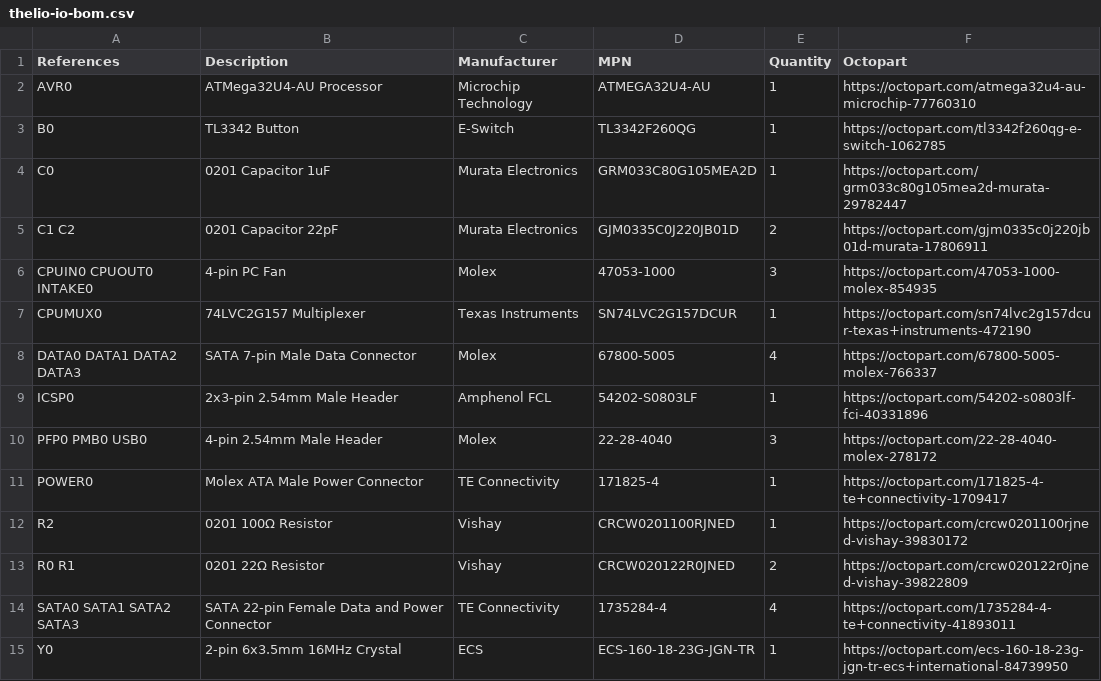
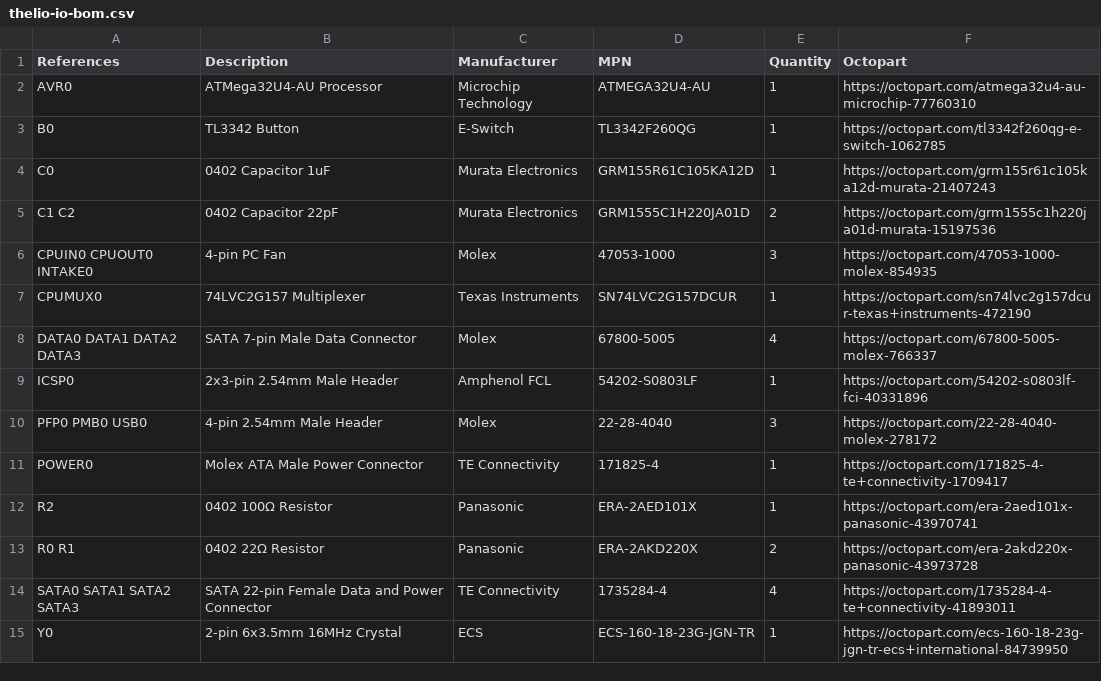
Before and after one commit to system76/thelio-io-hardware, a CSV file: thelio-io-bom.csv, drawn as a sheet.

Commit message:
Increase size of chip resistors and capacitors to 0402 Connect SATA data ground to ground plane Increase size of SATA data lines

```diff
--- a/thelio-io-bom.csv
+++ b/thelio-io-bom.csv
@@ -3,4 +3,4 @@ AVR0,ATMega32U4-AU Processor,Microchip Technology,ATMEGA32U4-AU,1,https://octopa
 B0,TL3342 Button,E-Switch,TL3342F260QG,1,https://octopart.com/tl3342f260qg-e-switch-1062785
-C0,0201 Capacitor 1uF,Murata Electronics,GRM033C80G105MEA2D,1,https://octopart.com/grm033c80g105mea2d-murata-29782447
-C1 C2,0201 Capacitor 22pF,Murata Electronics,GJM0335C0J220JB01D,2,https://octopart.com/gjm0335c0j220jb01d-murata-17806911
+C0,0402 Capacitor 1uF,Murata Electronics,GRM155R61C105KA12D,1,https://octopart.com/grm155r61c105ka12d-murata-21407243
+C1 C2,0402 Capacitor 22pF,Murata Electronics,GRM1555C1H220JA01D,2,https://octopart.com/grm1555c1h220ja01d-murata-15197536
 CPUIN0 CPUOUT0 INTAKE0,4-pin PC Fan,Molex,47053-1000,3,https://octopart.com/47053-1000-molex-854935
@@ -11,4 +11,4 @@ PFP0 PMB0 USB0,4-pin 2.54mm Male Header,Molex,22-28-4040,3,https://octopart.com/
 POWER0,Molex ATA Male Power Connector,TE Connectivity,171825-4,1,https://octopart.com/171825-4-te+connectivity-1709417
-R2,0201 100Ω Resistor,Vishay,CRCW0201100RJNED,1,https://octopart.com/crcw0201100rjned-vishay-39830172
-R0 R1,0201 22Ω Resistor,Vishay,CRCW020122R0JNED,2,https://octopart.com/crcw020122r0jned-vishay-39822809
+R2,0402 100Ω Resistor,Panasonic,ERA-2AED101X,1,https://octopart.com/era-2aed101x-panasonic-43970741
+R0 R1,0402 22Ω Resistor,Panasonic,ERA-2AKD220X,2,https://octopart.com/era-2akd220x-panasonic-43973728
 SATA0 SATA1 SATA2 SATA3,SATA 22-pin Female Data and Power Connector,TE Connectivity,1735284-4,4,https://octopart.com/1735284-4-te+connectivity-41893011
```
Also changed, not shown: 8 other files.
